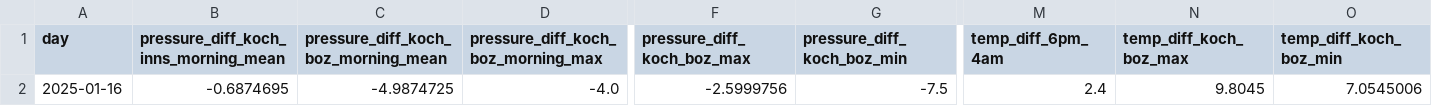
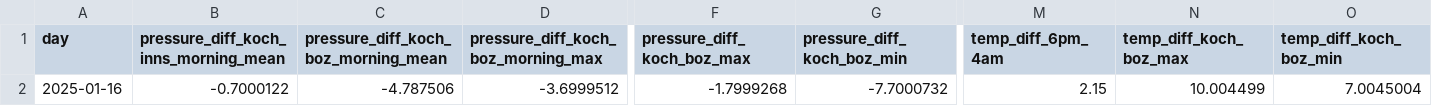
Before and after one commit to christian-fey/Koechelt_der_Kochel, a CSV file: latest_prediction.csv, drawn as a sheet; only a part is shown, gaps mark what is left out; the diff covers the shown part only; the diff names each change by its address in the sheet, - before the commit and + after, or states it on an @@ line.

```diff
--- a/latest_prediction.csv
+++ b/latest_prediction.csv
-B2: -0.6874695
+B2: -0.7000122
-C2: -4.9874725
+C2: -4.787506
-D2: -4.0
+D2: -3.6999512
-F2 (pressure_diff_koch_boz_max): -2.5999756
+F2 (pressure_diff_koch_boz_max): -1.7999268
-G2 (pressure_diff_koch_boz_min): -7.5
+G2 (pressure_diff_koch_boz_min): -7.7000732
-M2 (temp_diff_6pm_4am): 2.4
+M2 (temp_diff_6pm_4am): 2.15
-N2 (temp_diff_koch_boz_max): 9.8045
+N2 (temp_diff_koch_boz_max): 10.004499
-O2 (temp_diff_koch_boz_min): 7.0545006
+O2 (temp_diff_koch_boz_min): 7.0045004
```
Also changed, not shown: 17 edited cells elsewhere in this file, 1 other file.
